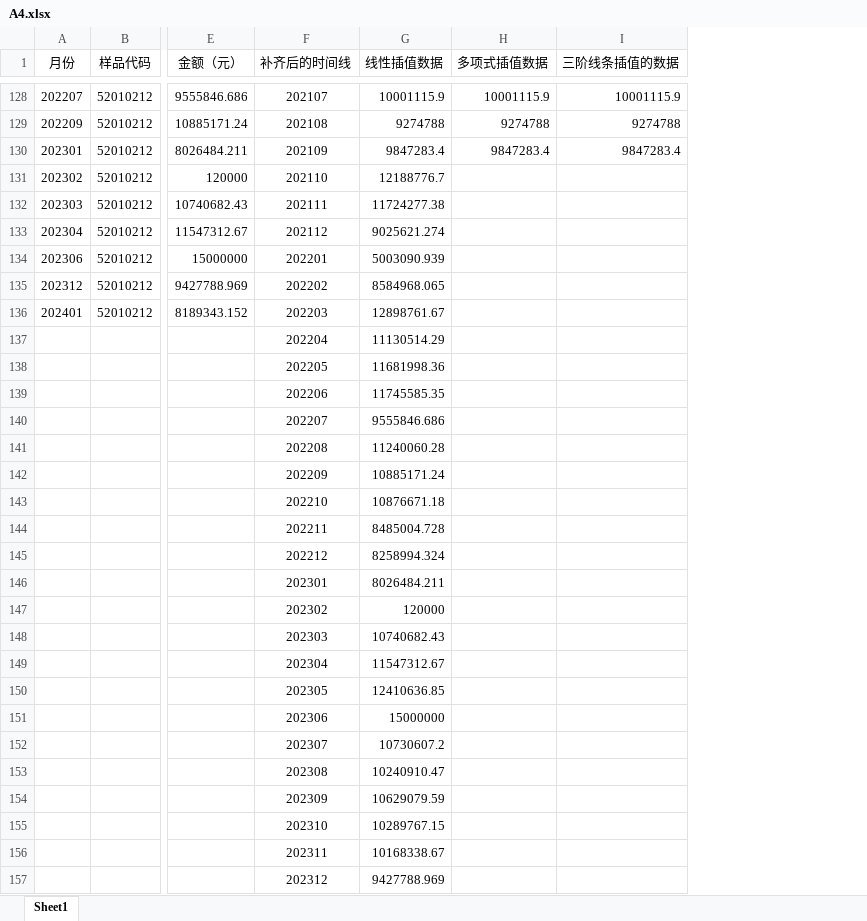
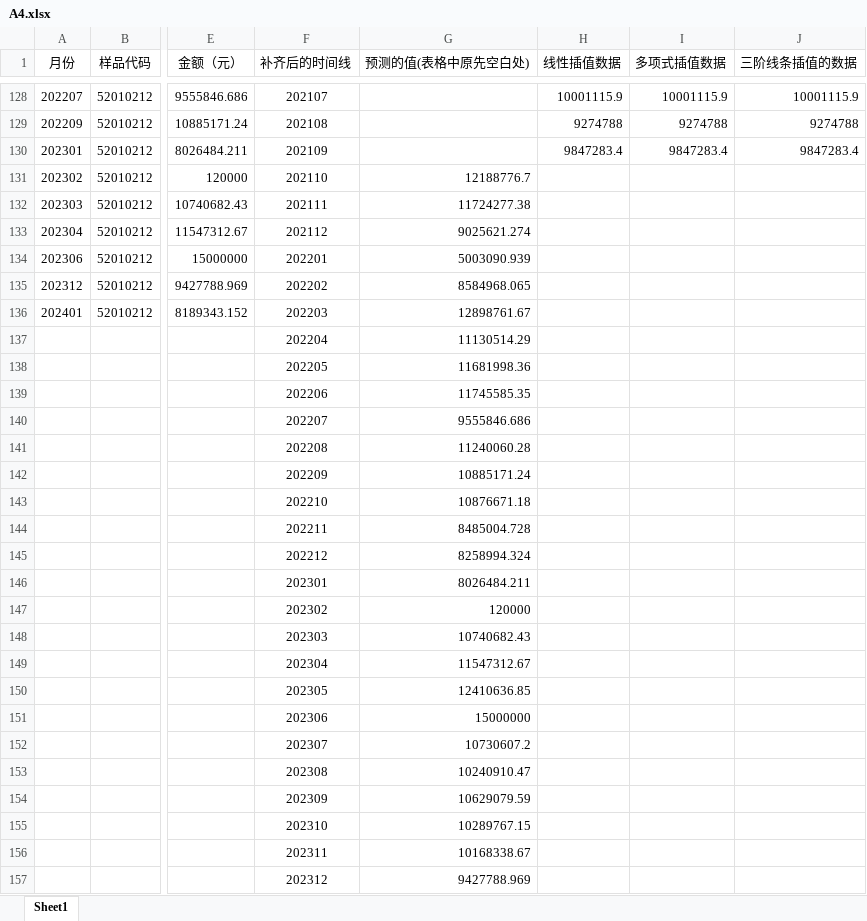
Before and after one commit to upcerbin/nmmcm3, an Excel workbook: final_result/A4.xlsx, sheet Sheet1, drawn as a sheet; only a part is shown, gaps mark what is left out; values as stored, in another font and other column widths than the file's, no borders; addresses are those after the commit; the diff covers the shown part only; the diff names each change by its address in the sheet, - before the commit and + after, or states it on an @@ line.

```diff
--- a/final_result/A4.xlsx (sheet Sheet1)
+++ b/final_result/A4.xlsx (sheet Sheet1)
+column G (预测的值(表格中原先空白处)), rows 131-157: 12188776.7 | 11724277.38 | 9025621.274 | 5003090.939 | 8584968.065 | 12898761.67 | 11130514.29 | 11681998.36 | 11745585.35 | 9555846.686 | 11240060.28 | 10885171.24 | 10876671.18 | 8485004.728 | 8258994.324 | 8026484.211 | 120000 | 10740682.43 | 11547312.67 | 12410636.85 | 15000000 | 10730607.2 | 10240910.47 | 10629079.59 | 10289767.15 | 10168338.67 | 9427788.969
-H131 (线性插值数据): 12188776.7
+H131 (线性插值数据): (empty)
-H132 (线性插值数据): 11724277.38
+H132 (线性插值数据): (empty)
-H133 (线性插值数据): 9025621.274
+H133 (线性插值数据): (empty)
-H134 (线性插值数据): 5003090.939
+H134 (线性插值数据): (empty)
-H135 (线性插值数据): 8584968.065
+H135 (线性插值数据): (empty)
-H136 (线性插值数据): 12898761.67
+H136 (线性插值数据): (empty)
-H137 (线性插值数据): 11130514.29
+H137 (线性插值数据): (empty)
-H138 (线性插值数据): 11681998.36
+H138 (线性插值数据): (empty)
-H139 (线性插值数据): 11745585.35
+H139 (线性插值数据): (empty)
-H140 (线性插值数据): 9555846.686
+H140 (线性插值数据): (empty)
-H141 (线性插值数据): 11240060.28
+H141 (线性插值数据): (empty)
-H142 (线性插值数据): 10885171.24
+H142 (线性插值数据): (empty)
-H143 (线性插值数据): 10876671.18
+H143 (线性插值数据): (empty)
-H144 (线性插值数据): 8485004.728
+H144 (线性插值数据): (empty)
-H145 (线性插值数据): 8258994.324
+H145 (线性插值数据): (empty)
-H146 (线性插值数据): 8026484.211
+H146 (线性插值数据): (empty)
-H147 (线性插值数据): 120000
+H147 (线性插值数据): (empty)
-H148 (线性插值数据): 10740682.43
+H148 (线性插值数据): (empty)
-H149 (线性插值数据): 11547312.67
+H149 (线性插值数据): (empty)
-H150 (线性插值数据): 12410636.85
+H150 (线性插值数据): (empty)
-H151 (线性插值数据): 15000000
+H151 (线性插值数据): (empty)
-H152 (线性插值数据): 10730607.2
+H152 (线性插值数据): (empty)
-H153 (线性插值数据): 10240910.47
+H153 (线性插值数据): (empty)
-H154 (线性插值数据): 10629079.59
+H154 (线性插值数据): (empty)
-H155 (线性插值数据): 10289767.15
+H155 (线性插值数据): (empty)
-H156 (线性插值数据): 10168338.67
+H156 (线性插值数据): (empty)
-H157 (线性插值数据): 9427788.969
+H157 (线性插值数据): (empty)
```
Also changed, not shown: 3 edited cells elsewhere in this sheet, final_result/A3.xlsx, temp.xlsx, 2 other files.
